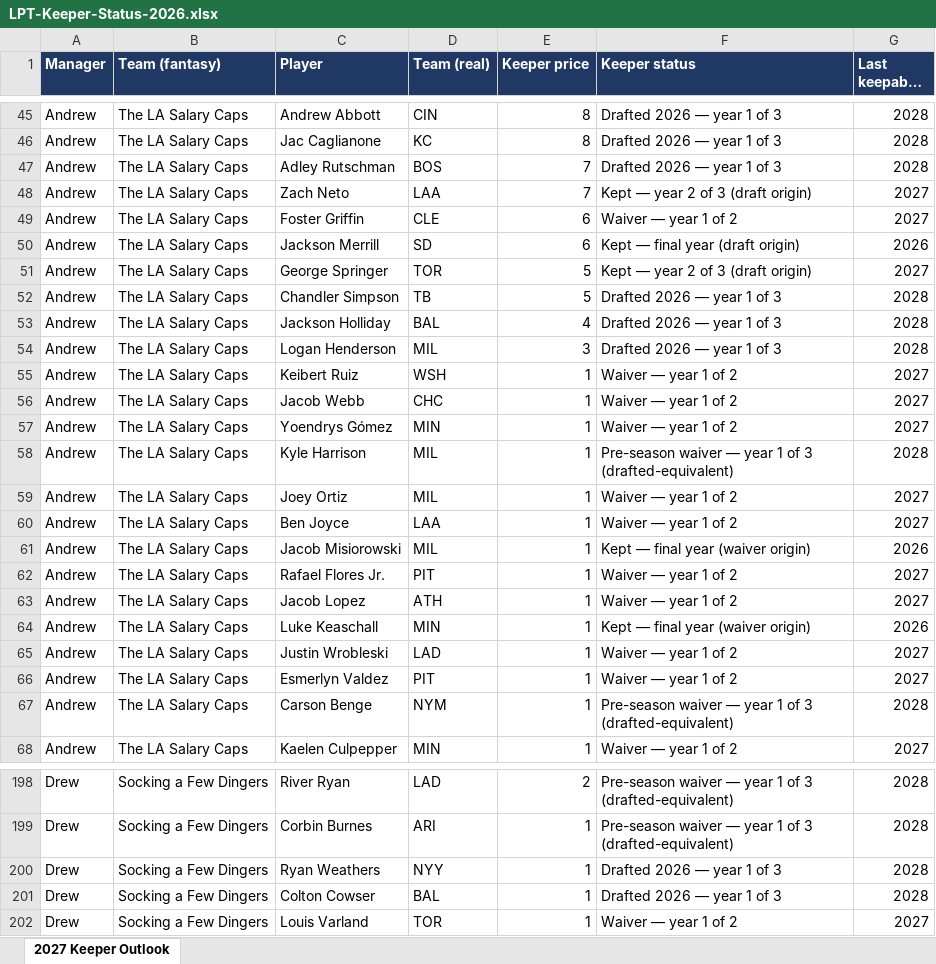
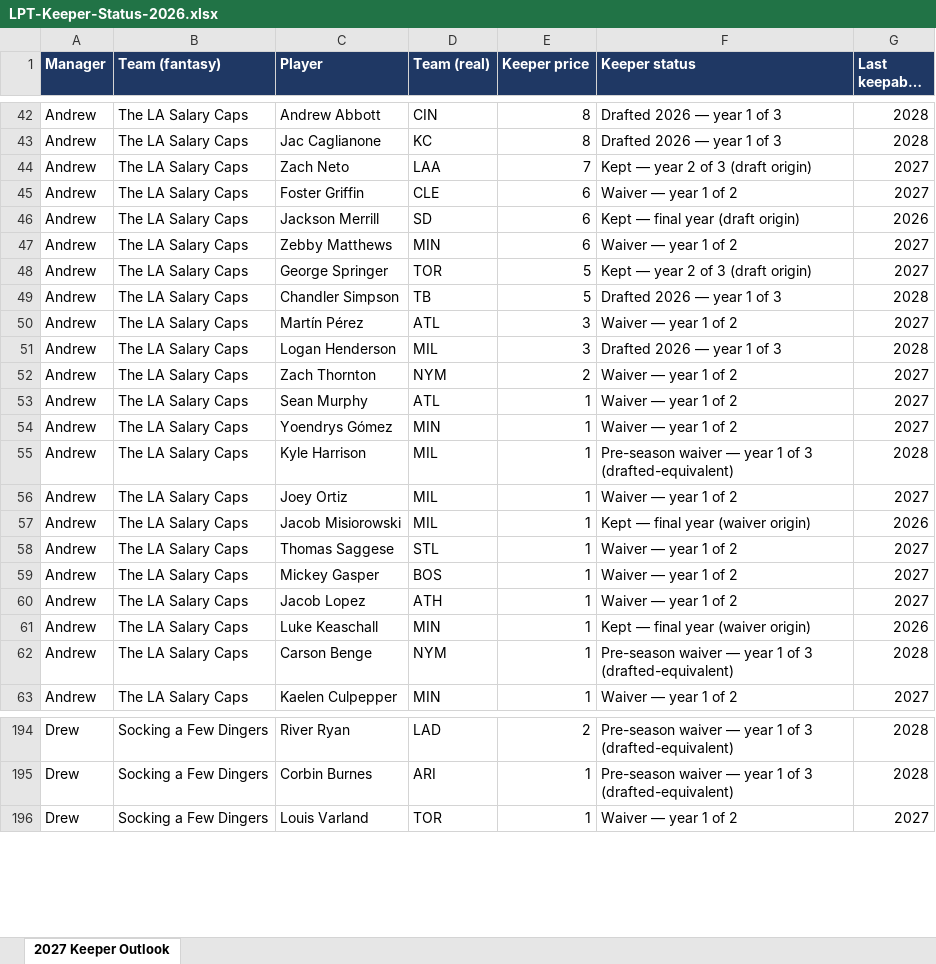
Before and after one commit to langrill42-collab/ernie-reports, an Excel workbook: downloads/LPT-Keeper-Status-2026.xlsx, sheet 2027 Keeper Outlook, drawn as a sheet; only a part is shown, gaps mark what is left out; long unchanged cells end in …; values as stored, in another font and other column widths than the file's, no borders; removed rows and columns are numbered as before the commit, all else as after; the diff covers the shown part only; the diff names each change by its address in the sheet, - before the commit and + after, or states it on an @@ line.

```diff
--- a/downloads/LPT-Keeper-Status-2026.xlsx (sheet 2027 Keeper Outlook)
+++ b/downloads/LPT-Keeper-Status-2026.xlsx (sheet 2027 Keeper Outlook)
-row 47: Andrew | The LA Salary Caps | Adley Rutschman | BOS | 7 | Drafted 2026 — year 1 of 3 | 2028
+row 47: Andrew | The LA Salary Caps | Zebby Matthews | MIN | 6 | Waiver — year 1 of 2 | 2027
-row 53: Andrew | The LA Salary Caps | Jackson Holliday | BAL | 4 | Drafted 2026 — year 1 of 3 | 2028
+row 50: Andrew | The LA Salary Caps | Martín Pérez | ATL | 3 | Waiver — year 1 of 2 | 2027
-C52 (Player): Keibert Ruiz
+C52 (Player): Zach Thornton
-D52 (Team (real)): WSH
+D52 (Team (real)): NYM
-E52 (Keeper price): 1
+E52 (Keeper price): 2
-C53 (Player): Jacob Webb
+C53 (Player): Sean Murphy
-D53 (Team (real)): CHC
+D53 (Team (real)): ATL
-row 60: Andrew | The LA Salary Caps | Ben Joyce | LAA | 1 | Waiver — year 1 of 2 | 2027
-C58 (Player): Rafael Flores Jr.
+C58 (Player): Thomas Saggese
-D58 (Team (real)): PIT
+D58 (Team (real)): STL
+row 59: Andrew | The LA Salary Caps | Mickey Gasper | BOS | 1 | Waiver — year 1 of 2 | 2027
-row 65: Andrew | The LA Salary Caps | Justin Wrobleski | LAD | 1 | Waiver — year 1 of 2 | 2027
-row 66: Andrew | The LA Salary Caps | Esmerlyn Valdez | PIT | 1 | Waiver — year 1 of 2 | 2027
-row 200: Drew | Socking a Few Dingers | Ryan Weathers | NYY | 1 | Drafted 2026 — year 1 of 3 | 2028
-row 201: Drew | Socking a Few Dingers | Colton Cowser | BAL | 1 | Drafted 2026 — year 1 of 3 | 2028
```
Also changed, not shown: 15 added rows, 12 removed rows and 13 edited cells elsewhere in this sheet, 5 other files.
